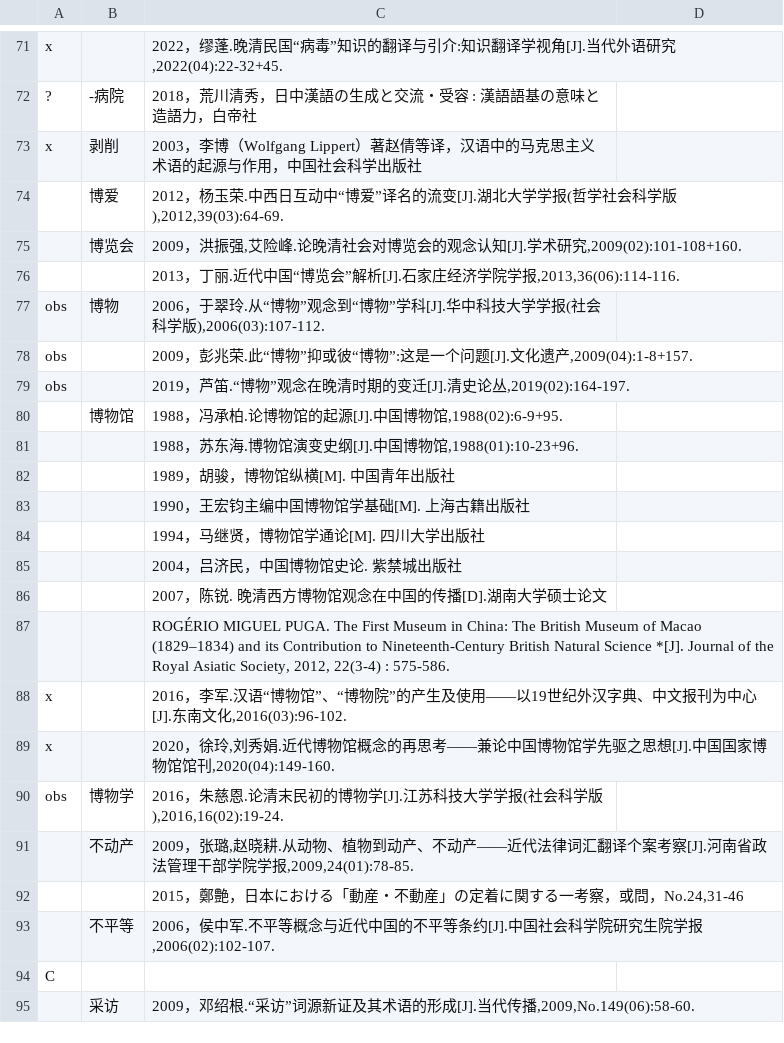
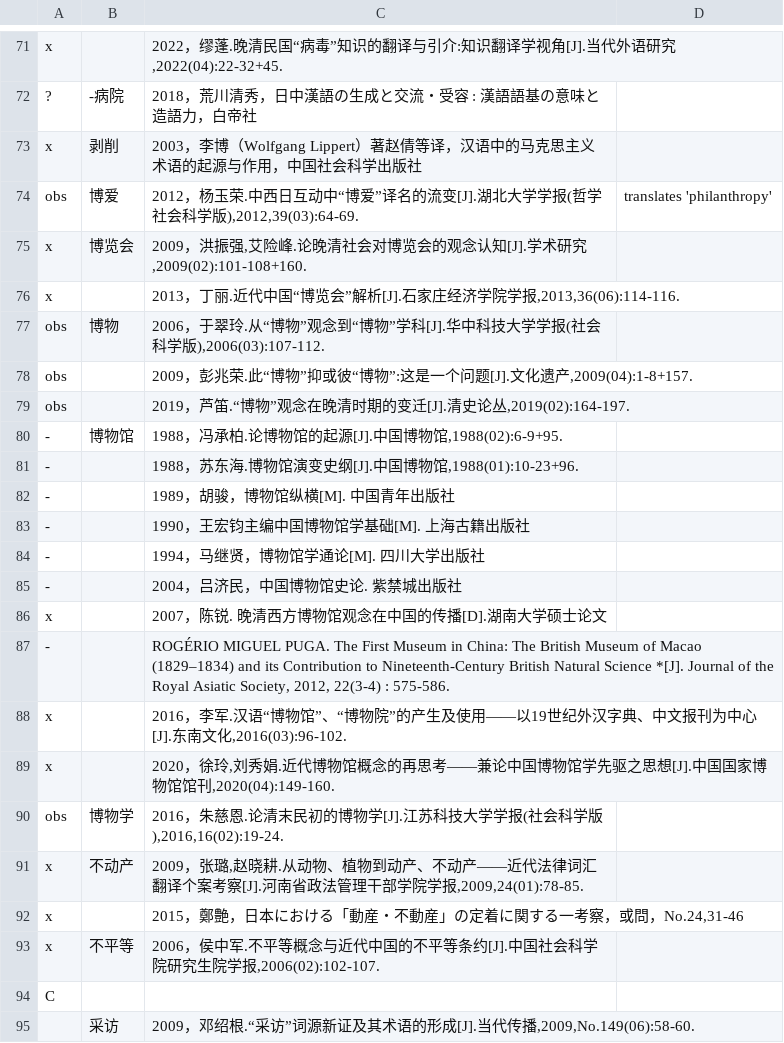
Before and after one commit to t18d/HuangSupplement, a CSV file: Yang Ch’ih 近代漢字詞史研究文獻目錄.csv, drawn as a sheet; only a part is shown, gaps mark what is left out.

```diff
--- a/Yang Ch’ih 近代漢字詞史研究文獻目錄.csv
+++ b/Yang Ch’ih 近代漢字詞史研究文獻目錄.csv
@@ -73,5 +73,5 @@ x,,"2022，缪蓬.晚清民国“病毒”知识的翻译与引介:知识翻译
 x,剥削,2003，李博（Wolfgang Lippert）著赵倩等译，汉语中的马克思主义术语的起源与作用，中国社会科学出版社,,
-,博爱,"2012，杨玉荣.中西日互动中“博爱”译名的流变[J].湖北大学学报(哲学社会科学版),2012,39(03):64-69.",,
-,博览会,"2009，洪振强,艾险峰.论晚清社会对博览会的观念认知[J].学术研究,2009(02):101-108+160.",,
-,,"2013，丁丽.近代中国“博览会”解析[J].石家庄经济学院学报,2013,36(06):114-116.",,
+obs,博爱,"2012，杨玉荣.中西日互动中“博爱”译名的流变[J].湖北大学学报(哲学社会科学版),2012,39(03):64-69.",translates 'philanthropy',
+x,博览会,"2009，洪振强,艾险峰.论晚清社会对博览会的观念认知[J].学术研究,2009(02):101-108+160.",,
+x,,"2013，丁丽.近代中国“博览会”解析[J].石家庄经济学院学报,2013,36(06):114-116.",,
 obs,博物,"2006，于翠玲.从“博物”观念到“博物”学科[J].华中科技大学学报(社会科学版),2006(03):107-112.",,
@@ -79,10 +79,10 @@ obs,,"2009，彭兆荣.此“博物”抑或彼“博物”:这是一个问题[J
 obs,,"2019，芦笛.“博物”观念在晚清时期的变迁[J].清史论丛,2019(02):164-197.",,
-,博物馆,"1988，冯承柏.论博物馆的起源[J].中国博物馆,1988(02):6-9+95.",,
-,,"1988，苏东海.博物馆演变史纲[J].中国博物馆,1988(01):10-23+96.",,
-,,1989，胡骏，博物馆纵横[M]. 中国青年出版社,,
-,,1990，王宏钧主编中国博物馆学基础[M]. 上海古籍出版社 ,,
-,,1994，马继贤，博物馆学通论[M]. 四川大学出版社,,
-,,2004，吕济民，中国博物馆史论. 紫禁城出版社,,
-,,2007，陈锐. 晚清西方博物馆观念在中国的传播[D].湖南大学硕士论文,,
-,,"ROGÉRIO MIGUEL PUGA. The First Museum in China: The British Museum of Macao (1829–1834) and its Contribution to Nineteenth-Century British Natural Science *[J]. Journal of the Royal Asiatic Society, 2012, 22(3-4) : 575-586.",,
+-,博物馆,"1988，冯承柏.论博物馆的起源[J].中国博物馆,1988(02):6-9+95.",,
+-,,"1988，苏东海.博物馆演变史纲[J].中国博物馆,1988(01):10-23+96.",,
+-,,1989，胡骏，博物馆纵横[M]. 中国青年出版社,,
+-,,1990，王宏钧主编中国博物馆学基础[M]. 上海古籍出版社 ,,
+-,,1994，马继贤，博物馆学通论[M]. 四川大学出版社,,
+-,,2004，吕济民，中国博物馆史论. 紫禁城出版社,,
+x,,2007，陈锐. 晚清西方博物馆观念在中国的传播[D].湖南大学硕士论文,,
+-,,"ROGÉRIO MIGUEL PUGA. The First Museum in China: The British Museum of Macao (1829–1834) and its Contribution to Nineteenth-Century British Natural Science *[J]. Journal of the Royal Asiatic Society, 2012, 22(3-4) : 575-586.",,
 x,,"2016，李军.汉语“博物馆”、“博物院”的产生及使用——以19世纪外汉字典、中文报刊为中心[J].东南文化,2016(03):96-102.",,
@@ -90,5 +90,5 @@ x,,"2020，徐玲,刘秀娟.近代博物馆概念的再思考——兼论中国
 obs,博物学,"2016，朱慈恩.论清末民初的博物学[J].江苏科技大学学报(社会科学版),2016,16(02):19-24.",,
-,不动产,"2009，张璐,赵晓耕.从动物、植物到动产、不动产——近代法律词汇翻译个案考察[J].河南省政法管理干部学院学报,2009,24(01):78-85.",,
-,,"2015，鄭艶，日本における「動産・不動産」の定着に関する一考察，或問，No.24,31-46",,
-,不平等,"2006，侯中军.不平等概念与近代中国的不平等条约[J].中国社会科学院研究生院学报,2006(02):102-107.",,
+x,不动产,"2009，张璐,赵晓耕.从动物、植物到动产、不动产——近代法律词汇翻译个案考察[J].河南省政法管理干部学院学报,2009,24(01):78-85.",,
+x,,"2015，鄭艶，日本における「動産・不動産」の定着に関する一考察，或問，No.24,31-46",,
+x,不平等,"2006，侯中军.不平等概念与近代中国的不平等条约[J].中国社会科学院研究生院学报,2006(02):102-107.",,
 C,,,,
```
Also changed, not shown: dict/b.csv, 2 other files.
